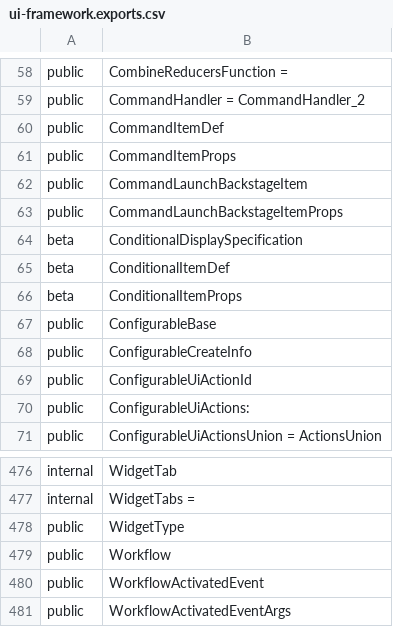
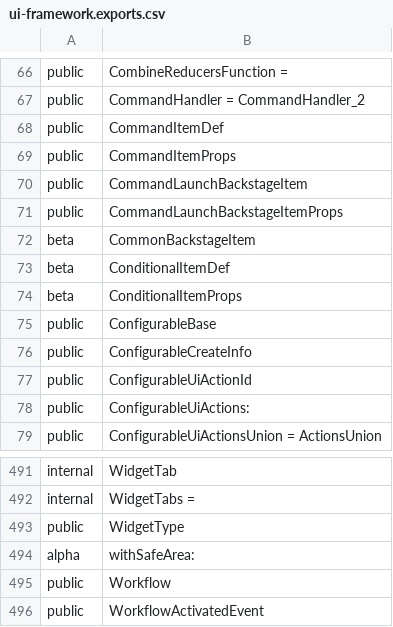
Before and after one commit to iTwin/appui, a CSV file: common/api/summary/ui-framework.exports.csv, drawn as a sheet; only a part is shown, gaps mark what is left out; the shorter side is filled out with more unchanged rows; the diff covers the shown part only.

Commit message:
Merged PR 50079: BackstageComposer refactor
Refactored @beta tagged BackstageComposer.
Initial @public Backstage is not changed and should continue working.

Related work items: #168855

```diff
--- a/common/api/summary/ui-framework.exports.csv
+++ b/common/api/summary/ui-framework.exports.csv
@@ -63,3 +71,3 @@ public;CommandLaunchBackstageItem
 public;CommandLaunchBackstageItemProps
-beta;ConditionalDisplaySpecification
+beta;CommonBackstageItem
 beta;ConditionalItemDef
@@ -478,2 +493,3 @@ internal;WidgetTabs =
 public;WidgetType
+alpha;withSafeArea:
 public;Workflow
```
Also changed, not shown: 21 added rows, 6 removed rows and 4 edited cells elsewhere in this file, 30 other files.
